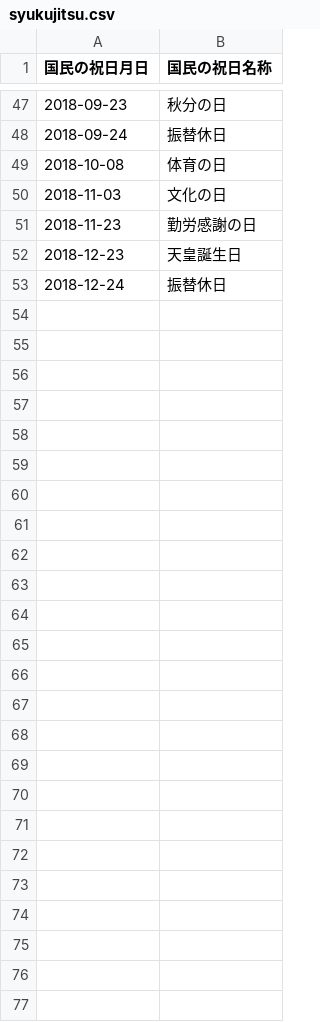
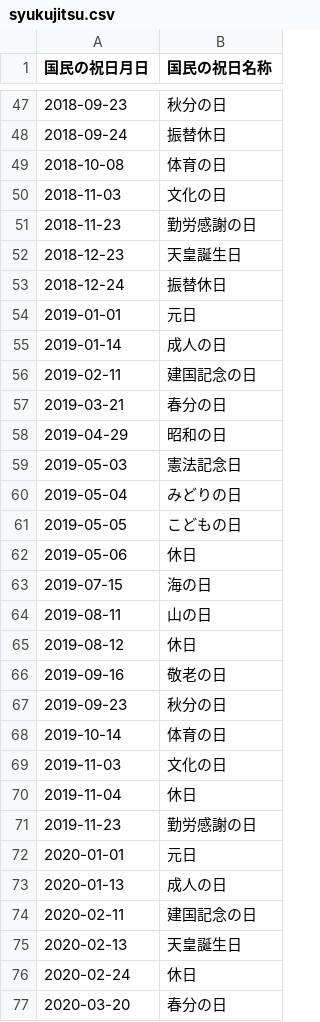
Before and after one commit to kagyuu/SVGPrintingReport, a CSV file: src/main/resources/syukujitsu.csv, drawn as a sheet; only a part is shown, gaps mark what is left out; the diff names each change by its address in the sheet, - before the commit and + after, or states it on an @@ line.

Commit message:
2019年対応

```diff
--- a/src/main/resources/syukujitsu.csv
+++ b/src/main/resources/syukujitsu.csv
+row 54: 2019-01-01 | 元日
+row 55: 2019-01-14 | 成人の日
+row 56: 2019-02-11 | 建国記念の日
+row 57: 2019-03-21 | 春分の日
+row 58: 2019-04-29 | 昭和の日
+row 59: 2019-05-03 | 憲法記念日
+row 60: 2019-05-04 | みどりの日
+row 61: 2019-05-05 | こどもの日
+row 62: 2019-05-06 | 休日
+row 63: 2019-07-15 | 海の日
+row 64: 2019-08-11 | 山の日
+row 65: 2019-08-12 | 休日
+row 66: 2019-09-16 | 敬老の日
+row 67: 2019-09-23 | 秋分の日
+row 68: 2019-10-14 | 体育の日
+row 69: 2019-11-03 | 文化の日
+row 70: 2019-11-04 | 休日
+row 71: 2019-11-23 | 勤労感謝の日
+row 72: 2020-01-01 | 元日
+row 73: 2020-01-13 | 成人の日
+row 74: 2020-02-11 | 建国記念の日
+row 75: 2020-02-13 | 天皇誕生日
+row 76: 2020-02-24 | 休日
+row 77: 2020-03-20 | 春分の日
```
